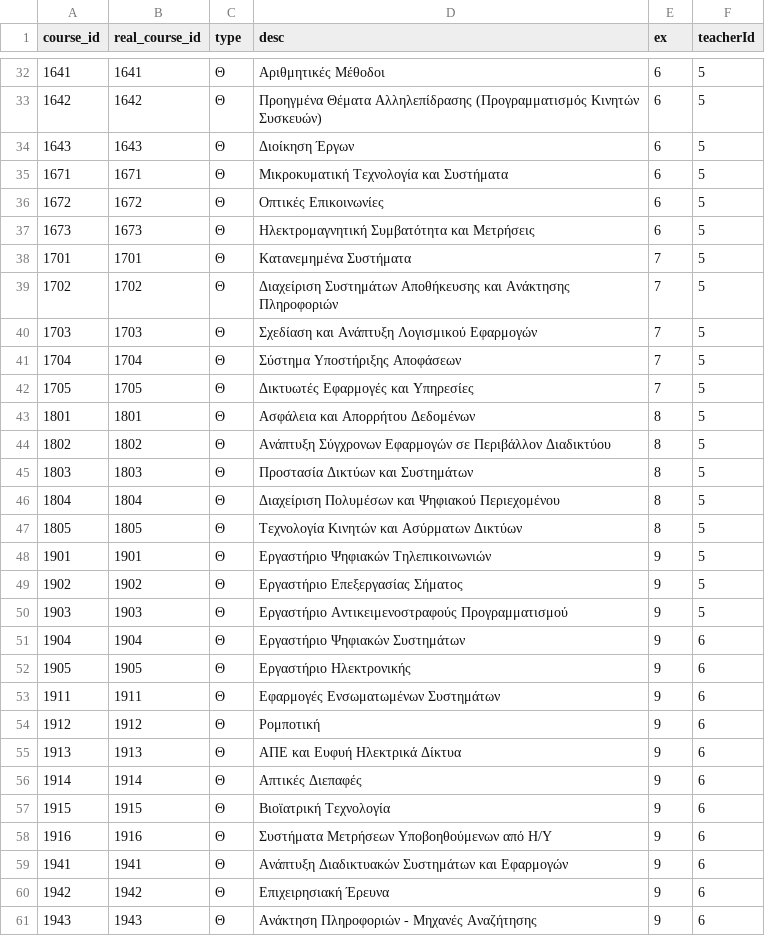
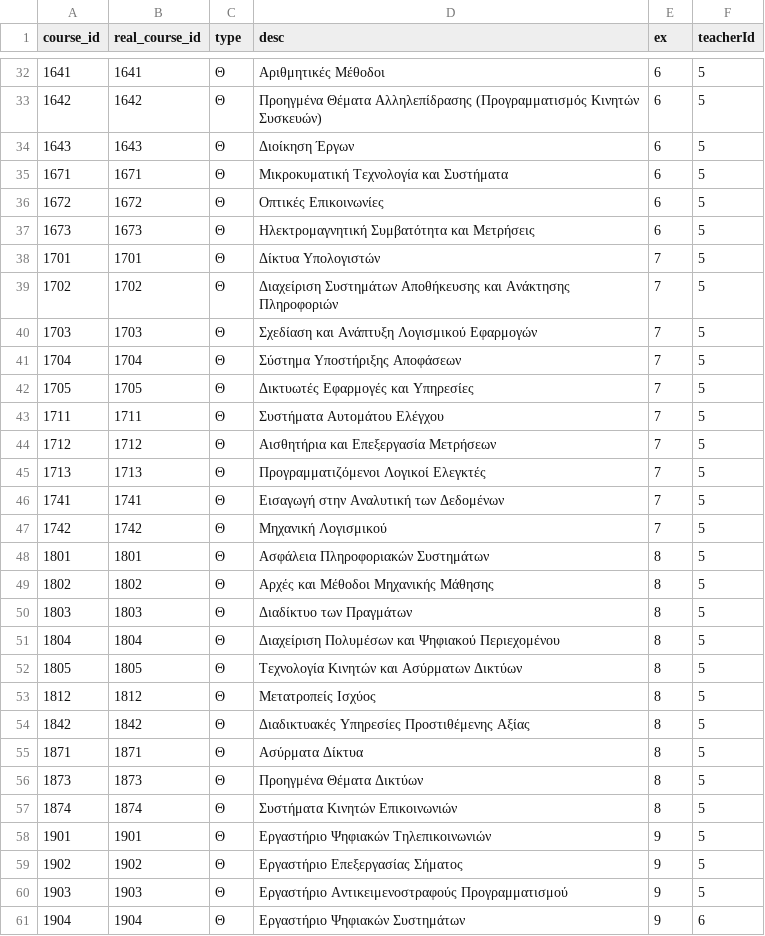
Before and after one commit to AlexGatzos/EduSchedule, a CSV file: prisma/data/courses.csv, drawn as a sheet; only a part is shown, gaps mark what is left out; the shorter side is filled out with more unchanged rows.

Commit message:
Update classrooms and courses data

```diff
--- a/prisma/data/courses.csv
+++ b/prisma/data/courses.csv
@@ -37,3 +37,3 @@ course_id;real_course_id;type;desc;ex;teacherId;
 1673;1673;Θ;Ηλεκτρομαγνητική Συμβατότητα και Μετρήσεις;6;5;
-1701;1701;Θ;Κατανεμημένα Συστήματα;7;5;
+1701;1701;Θ;Δίκτυα Υπολογιστών;7;5;
 1702;1702;Θ;Διαχείριση Συστημάτων Αποθήκευσης και Ανάκτησης Πληροφοριών;7;5;
@@ -42,7 +42,17 @@ course_id;real_course_id;type;desc;ex;teacherId;
 1705;1705;Θ;Δικτυωτές Εφαρμογές και Υπηρεσίες;7;5;
-1801;1801;Θ;Ασφάλεια και Απορρήτου Δεδομένων;8;5;
-1802;1802;Θ;Ανάπτυξη Σύγχρονων Εφαρμογών σε Περιβάλλον Διαδικτύου;8;5;
-1803;1803;Θ;Προστασία Δικτύων και Συστημάτων;8;5;
+1711;1711;Θ;Συστήματα Αυτομάτου Ελέγχου;7;5;
+1712;1712;Θ;Αισθητήρια και Επεξεργασία Μετρήσεων;7;5;
+1713;1713;Θ;Προγραμματιζόμενοι Λογικοί Ελεγκτές;7;5;
+1741;1741;Θ;Εισαγωγή στην Αναλυτική των Δεδομένων;7;5;
+1742;1742;Θ;Μηχανική Λογισμικού;7;5;
+1801;1801;Θ;Ασφάλεια Πληροφοριακών Συστημάτων;8;5;
+1802;1802;Θ;Αρχές και Μέθοδοι Μηχανικής Μάθησης;8;5;
+1803;1803;Θ;Διαδίκτυο των Πραγμάτων;8;5;
 1804;1804;Θ;Διαχείριση Πολυμέσων και Ψηφιακού Περιεχομένου;8;5;
 1805;1805;Θ;Τεχνολογία Κινητών και Ασύρματων Δικτύων;8;5;
+1812;1812;Θ;Μετατροπείς Ισχύος;8;5;
+1842;1842;Θ;Διαδικτυακές Υπηρεσίες Προστιθέμενης Αξίας;8;5;
+1871;1871;Θ;Ασύρματα Δίκτυα;8;5;
+1873;1873;Θ;Προηγμένα Θέματα Δικτύων;8;5;
+1874;1874;Θ;Συστήματα Κινητών Επικοινωνιών;8;5;
 1901;1901;Θ;Εργαστήριο Ψηφιακών Τηλεπικοινωνιών;9;5;
```
Also changed, not shown: prisma/data/classrooms.csv, prisma/data/events.csv, 2 other files.
